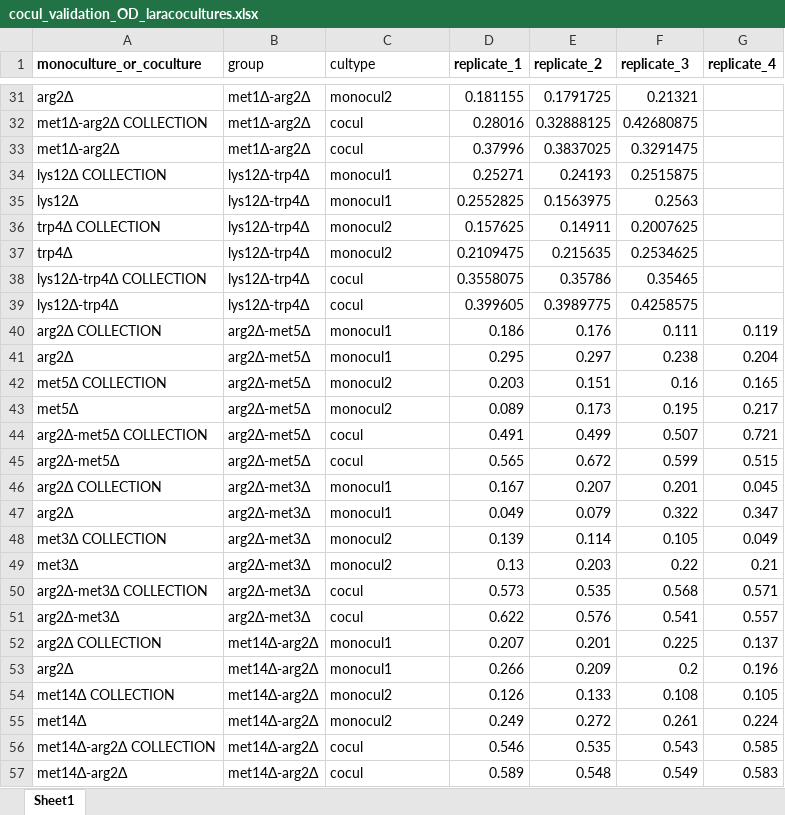
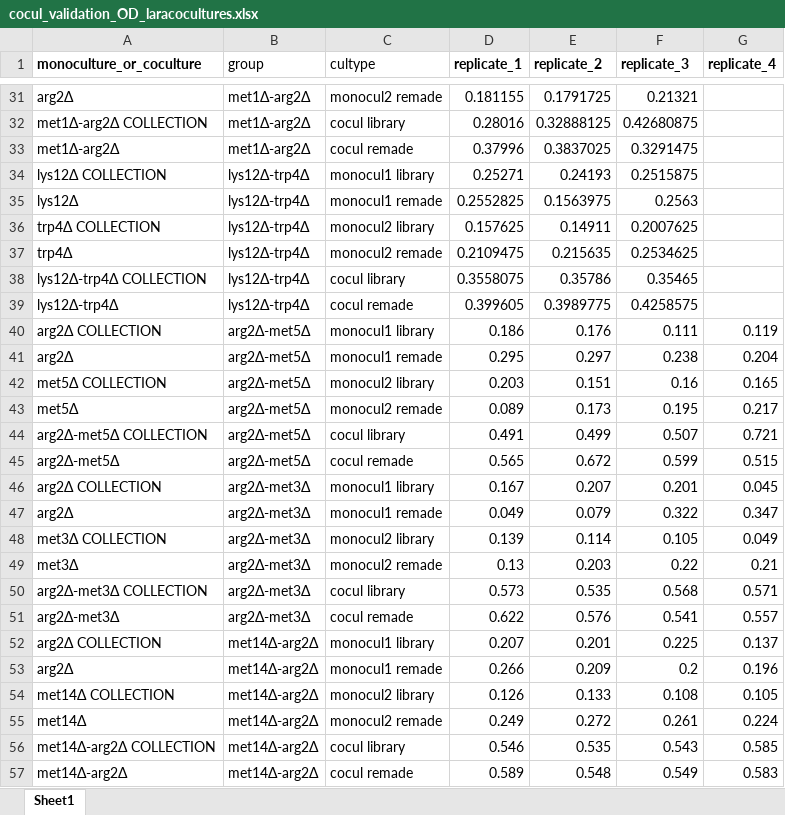
Before and after one commit to Ralser-lab/auxcocul, an Excel workbook: data/input/coculture_validation/cocul_validation_OD_laracocultures.xlsx, sheet Sheet1, drawn as a sheet; only a part is shown, gaps mark what is left out; values as stored, in another font and other column widths than the file's, no borders; the diff covers the shown part only; the diff names each change by its address in the sheet, - before the commit and + after, or states it on an @@ line.

```diff
--- a/data/input/coculture_validation/cocul_validation_OD_laracocultures.xlsx (sheet Sheet1)
+++ b/data/input/coculture_validation/cocul_validation_OD_laracocultures.xlsx (sheet Sheet1)
-C31 (cultype): monocul2
+C31 (cultype): monocul2 remade
-C32 (cultype): cocul
+C32 (cultype): cocul library
-C33 (cultype): cocul
+C33 (cultype): cocul remade
-C34 (cultype): monocul1
+C34 (cultype): monocul1 library
-C35 (cultype): monocul1
+C35 (cultype): monocul1 remade
-C36 (cultype): monocul2
+C36 (cultype): monocul2 library
-C37 (cultype): monocul2
+C37 (cultype): monocul2 remade
-C38 (cultype): cocul
+C38 (cultype): cocul library
-C39 (cultype): cocul
+C39 (cultype): cocul remade
-C40 (cultype): monocul1
+C40 (cultype): monocul1 library
-C41 (cultype): monocul1
+C41 (cultype): monocul1 remade
-C42 (cultype): monocul2
+C42 (cultype): monocul2 library
-C43 (cultype): monocul2
+C43 (cultype): monocul2 remade
-C44 (cultype): cocul
+C44 (cultype): cocul library
-C45 (cultype): cocul
+C45 (cultype): cocul remade
-C46 (cultype): monocul1
+C46 (cultype): monocul1 library
-C47 (cultype): monocul1
+C47 (cultype): monocul1 remade
-C48 (cultype): monocul2
+C48 (cultype): monocul2 library
-C49 (cultype): monocul2
+C49 (cultype): monocul2 remade
-C50 (cultype): cocul
+C50 (cultype): cocul library
-C51 (cultype): cocul
+C51 (cultype): cocul remade
-C52 (cultype): monocul1
+C52 (cultype): monocul1 library
-C53 (cultype): monocul1
+C53 (cultype): monocul1 remade
-C54 (cultype): monocul2
+C54 (cultype): monocul2 library
-C55 (cultype): monocul2
+C55 (cultype): monocul2 remade
-C56 (cultype): cocul
+C56 (cultype): cocul library
-C57 (cultype): cocul
+C57 (cultype): cocul remade
```
Also changed, not shown: 45 edited cells elsewhere in this sheet, 10 other files.
